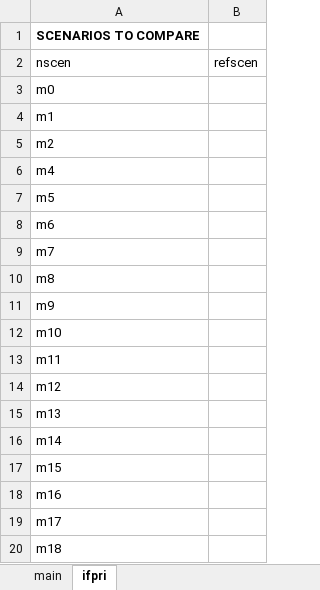
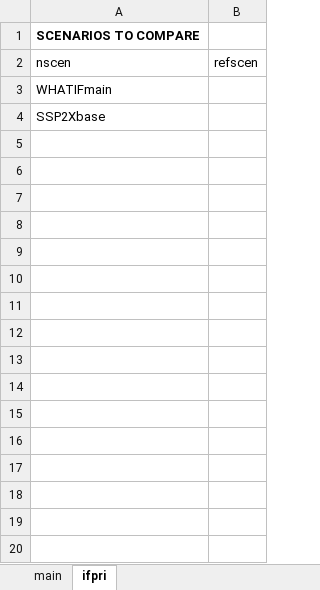
Before and after one commit to RaphaelPB/WHAT-IF, an Excel workbook: Scenarios_to_compare.xlsx, sheet ifpri, drawn as a sheet; only a part is shown; values as stored, in another font and other column widths than the file's, no borders; the diff covers the shown part only; the diff names each change by its address in the sheet, - before the commit and + after, or states it on an @@ line.

Commit message:
Update Scenarios_to_compare.xlsx
clean

```diff
--- a/Scenarios_to_compare.xlsx (sheet ifpri)
+++ b/Scenarios_to_compare.xlsx (sheet ifpri)
-A3 (nscen): m0
+A3 (nscen): WHATIFmain
-A4 (nscen): m1
+A4 (nscen): SSP2Xbase
-row 5: m2
-row 6: m4
-row 7: m5
-row 8: m6
-row 9: m7
-row 10: m8
-row 11: m9
-row 12: m10
-row 13: m11
-row 14: m12
-row 15: m13
-row 16: m14
-row 17: m15
-row 18: m16
-row 19: m17
-row 20: m18
```
Also changed, not shown: 278 removed rows elsewhere in this sheet, sheet main.
